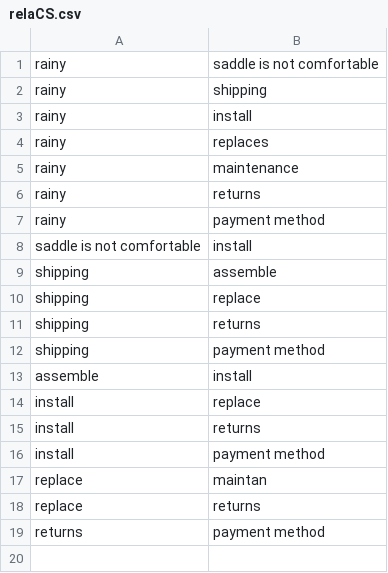
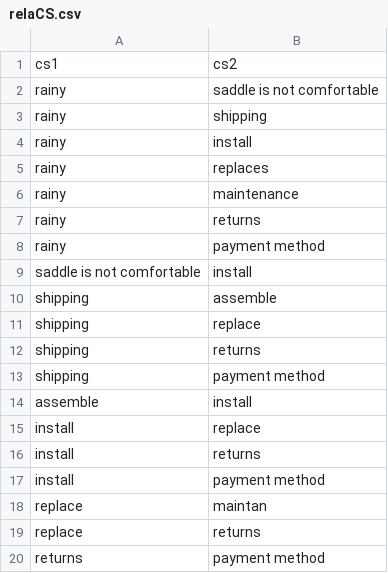
Before and after one commit to wangzuoxu/bike-components-website, a CSV file: relaCS.csv, drawn as a sheet; the diff names each change by its address in the sheet, - before the commit and + after, or states it on an @@ line.

Commit message:
Update relaCS.csv

```diff
--- a/relaCS.csv
+++ b/relaCS.csv
+row 1: cs1 | cs2
```
